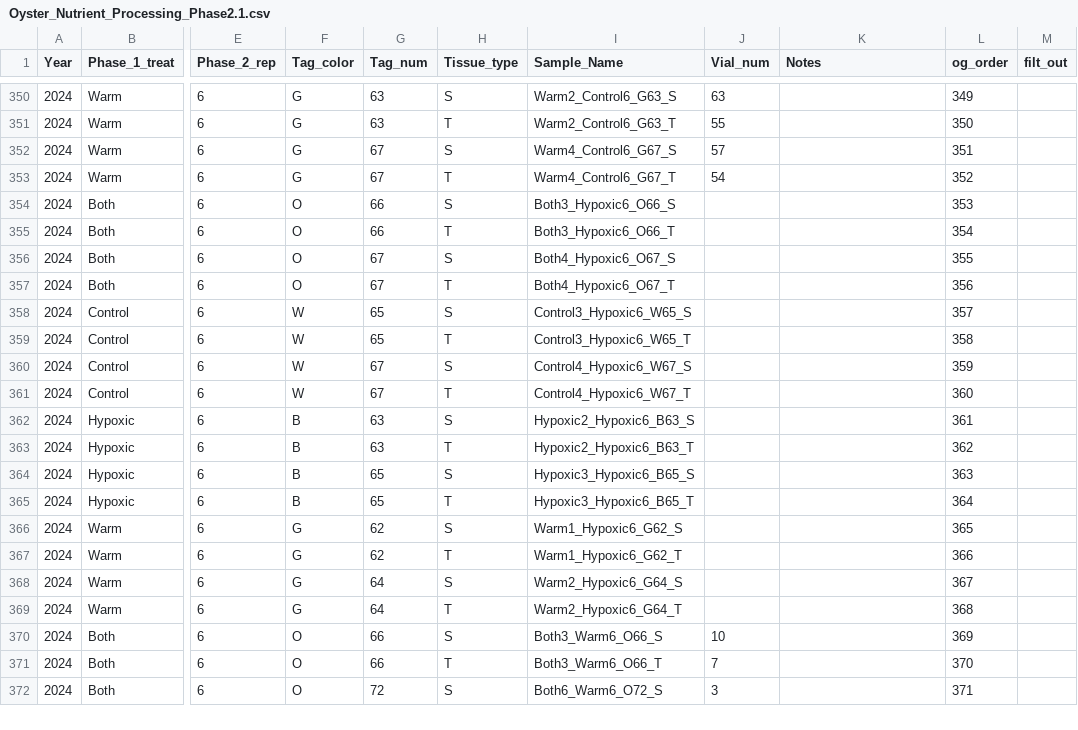
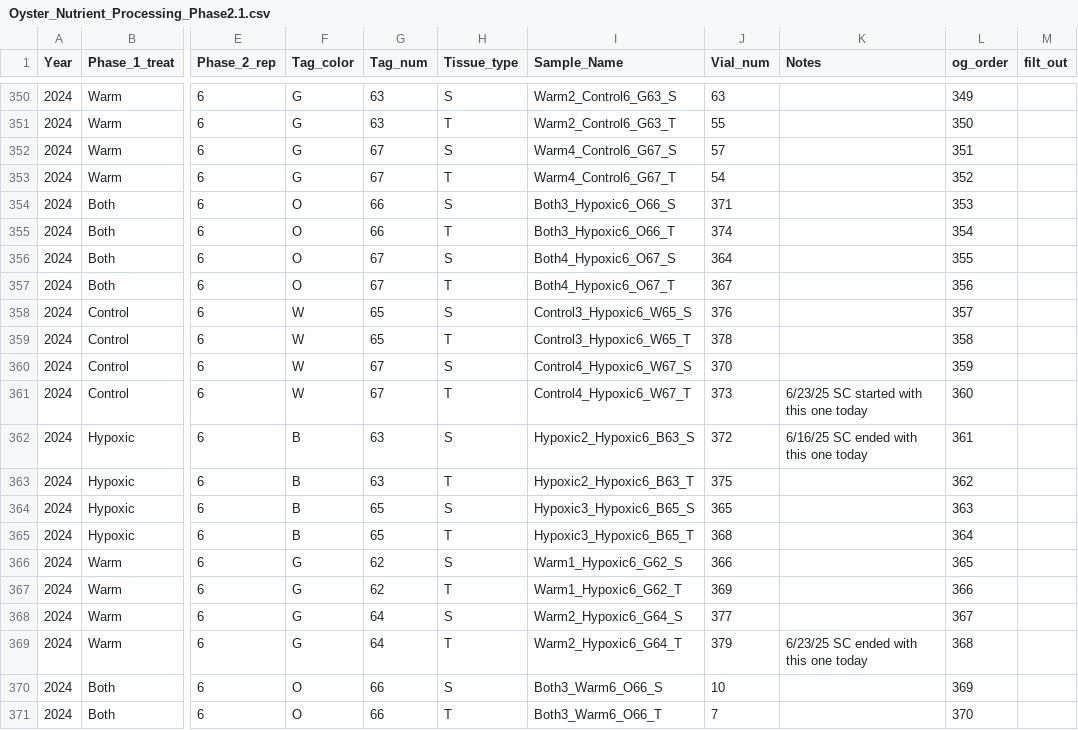
Before and after one commit to skmontague23/MontagueORCC, a CSV file: Oyster_Nutrient_Data/Oyster_Nutrient_Processing_Phase2.1.csv, drawn as a sheet; only a part is shown, gaps mark what is left out; the shorter side is filled out with more unchanged rows; the diff covers the shown part only; the diff names each change by its address in the sheet, - before the commit and + after, or states it on an @@ line.

Commit message:
Updating nutrients doc

```diff
--- a/Oyster_Nutrient_Data/Oyster_Nutrient_Processing_Phase2.1.csv
+++ b/Oyster_Nutrient_Data/Oyster_Nutrient_Processing_Phase2.1.csv
-J354 (Vial_num): (empty)
+J354 (Vial_num): 371
-J355 (Vial_num): (empty)
+J355 (Vial_num): 374
-J356 (Vial_num): (empty)
+J356 (Vial_num): 364
-J357 (Vial_num): (empty)
+J357 (Vial_num): 367
-J358 (Vial_num): (empty)
+J358 (Vial_num): 376
-J359 (Vial_num): (empty)
+J359 (Vial_num): 378
-J360 (Vial_num): (empty)
+J360 (Vial_num): 370
-J361 (Vial_num): (empty)
+J361 (Vial_num): 373
-K361 (Notes): (empty)
+K361 (Notes): 6/23/25 SC started with this one today
-J362 (Vial_num): (empty)
+J362 (Vial_num): 372
-K362 (Notes): (empty)
+K362 (Notes): 6/16/25 SC ended with this one today
-J363 (Vial_num): (empty)
+J363 (Vial_num): 375
-J364 (Vial_num): (empty)
+J364 (Vial_num): 365
-J365 (Vial_num): (empty)
+J365 (Vial_num): 368
-J366 (Vial_num): (empty)
+J366 (Vial_num): 366
-J367 (Vial_num): (empty)
+J367 (Vial_num): 369
-J368 (Vial_num): (empty)
+J368 (Vial_num): 377
-J369 (Vial_num): (empty)
+J369 (Vial_num): 379
-K369 (Notes): (empty)
+K369 (Notes): 6/23/25 SC ended with this one today
```
Also changed, not shown: 36 edited cells elsewhere in this file, 1 other file.
